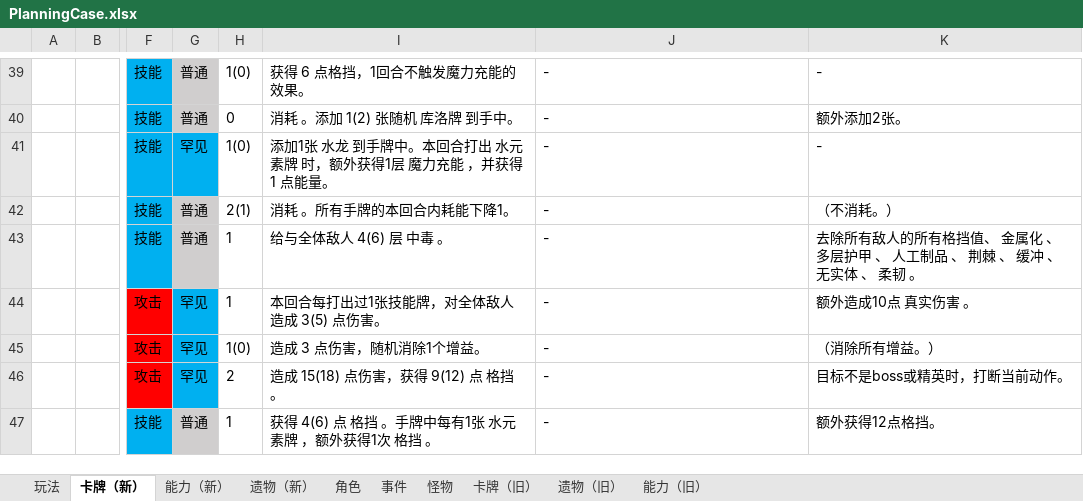
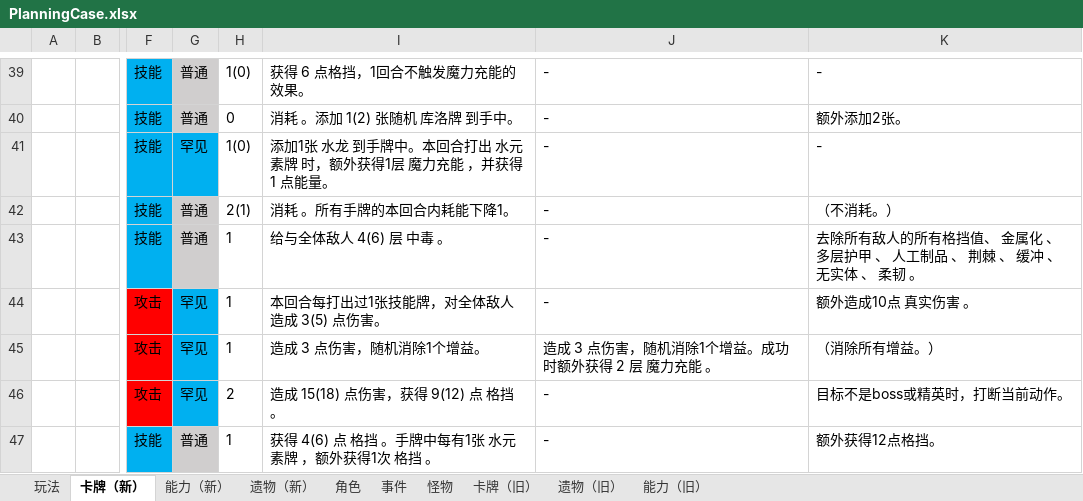
Before and after one commit to tuzishu/KinomotoSakuraMod, an Excel workbook: Excel/PlanningCase.xlsx, sheet 卡牌（新）, drawn as a sheet; only a part is shown, gaps mark what is left out; values as stored, in another font and other column widths than the file's, no borders; the diff names each change by its address in the sheet, - before the commit and + after, or states it on an @@ line.

```diff
--- a/Excel/PlanningCase.xlsx (sheet 卡牌（新）)
+++ b/Excel/PlanningCase.xlsx (sheet 卡牌（新）)
-H45: 1(0)
+H45: 1
-J45: -
+J45: 造成 3 点伤害，随机消除1个增益。成功时额外获得 2 层 魔力充能 。
```
Also changed, not shown: 2 other files.
